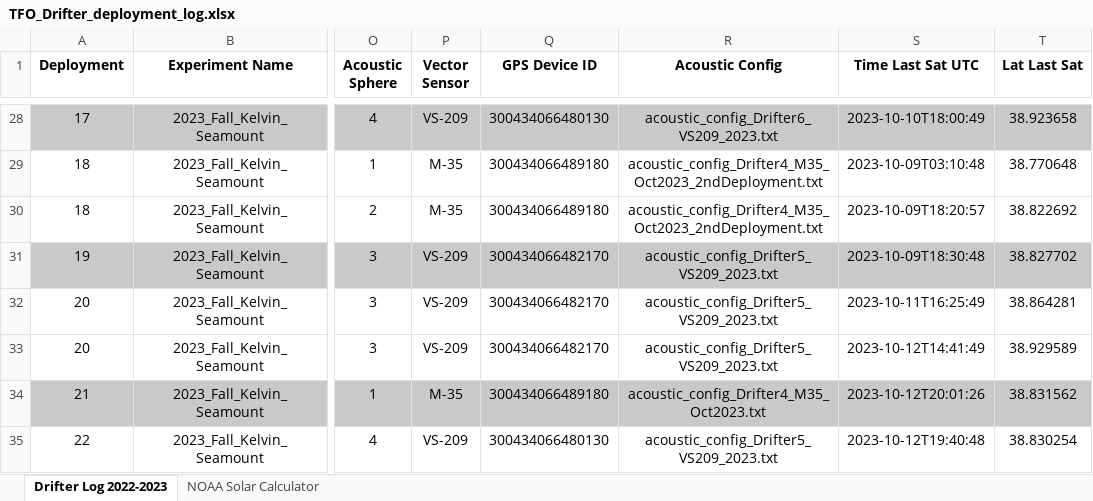
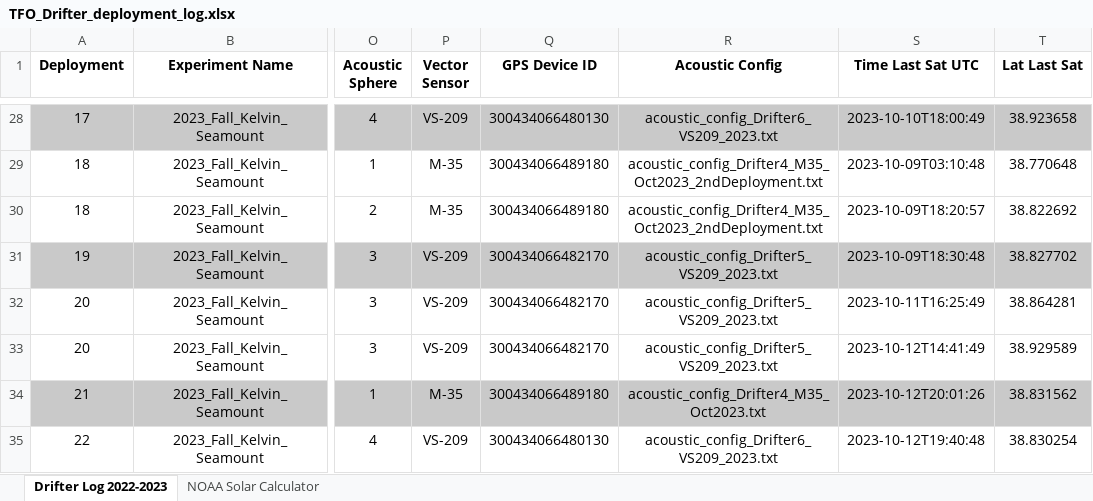
Before and after one commit to oceaneboulais/TEAL-site, an Excel workbook: TFO_Drifter_deployment_log.xlsx, sheet Drifter Log 2022-2023, drawn as a sheet; only a part is shown, gaps mark what is left out; values as stored, in another font and other column widths than the file's, no borders; the diff names each change by its address in the sheet, - before the commit and + after, or states it on an @@ line.

Commit message:
correct drifter 6 config file name for deployment 22

```diff
--- a/TFO_Drifter_deployment_log.xlsx (sheet Drifter Log 2022-2023)
+++ b/TFO_Drifter_deployment_log.xlsx (sheet Drifter Log 2022-2023)
-R35 (Acoustic Config): acoustic_config_Drifter5_VS209_2023.txt
+R35 (Acoustic Config): acoustic_config_Drifter6_VS209_2023.txt
```
